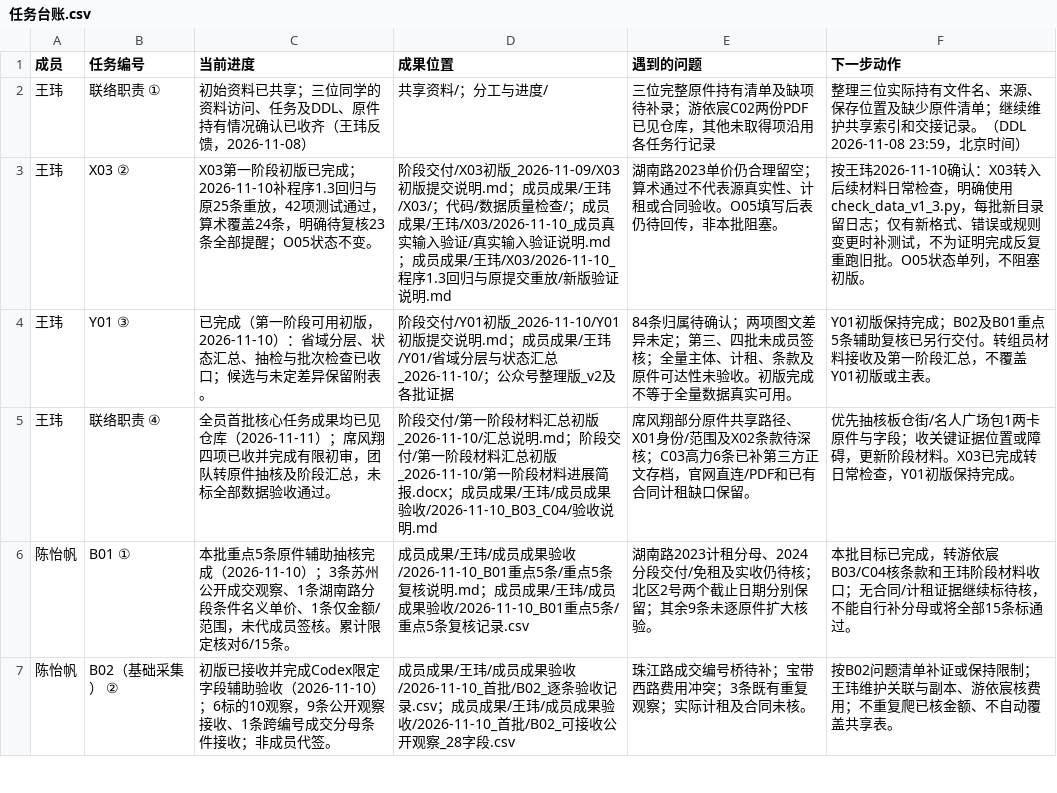
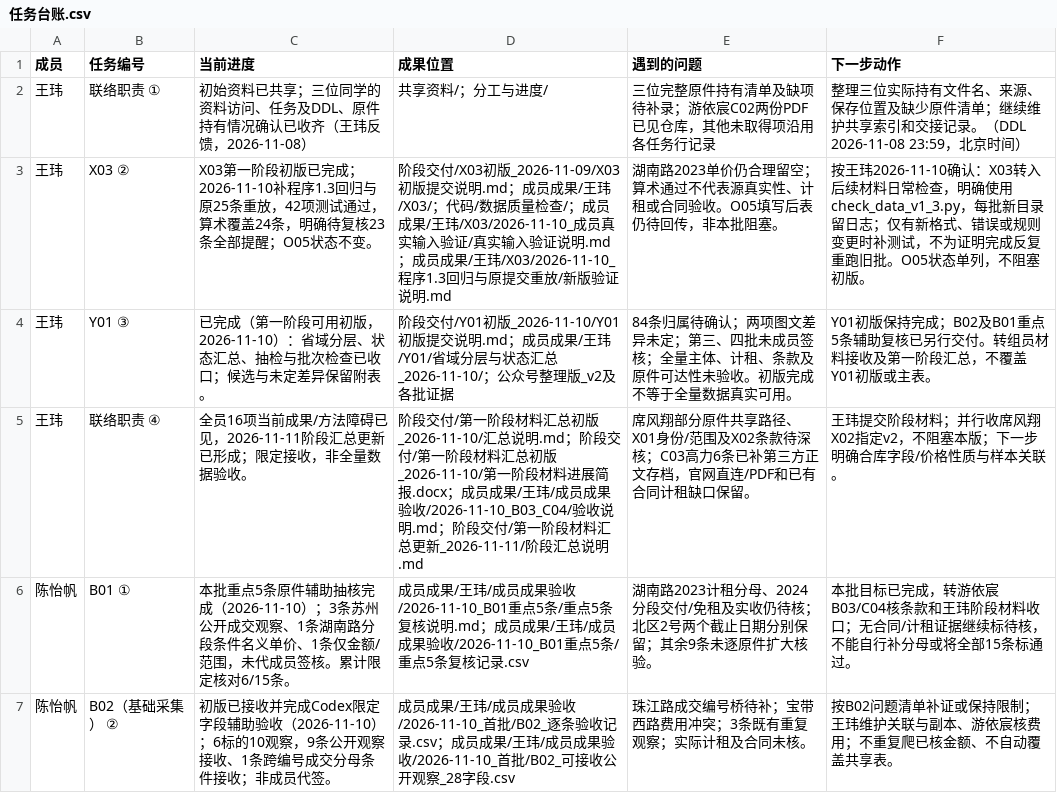
Before and after one commit to CenMunn/rongtong-js-rent-research, a CSV file: 分工与进度/任务台账.csv, drawn as a sheet; only a part is shown.

```diff
--- a/分工与进度/任务台账.csv
+++ b/分工与进度/任务台账.csv
@@ -4,3 +4,3 @@
 王玮,Y01 ③,已完成（第一阶段可用初版，2026-11-10）：省域分层、状态汇总、抽检与批次检查已收口；候选与未定差异保留附表。,阶段交付/Y01初版_2026-11-10/Y01初版提交说明.md；成员成果/王玮/Y01/省域分层与状态汇总_2026-11-10/；公众号整理版_v2及各批证据,84条归属待确认；两项图文差异未定；第三、四批未成员签核；全量主体、计租、条款及原件可达性未验收。初版完成不等于全量数据真实可用。,Y01初版保持完成；B02及B01重点5条辅助复核已另行交付。转组员材料接收及第一阶段汇总，不覆盖Y01初版或主表。
-王玮,联络职责 ④,全员首批核心任务成果均已见仓库（2026-11-11）；席风翔四项已收并完成有限初审，团队转原件抽核及阶段汇总，未标全部数据验收通过。,阶段交付/第一阶段材料汇总初版_2026-11-10/汇总说明.md；阶段交付/第一阶段材料汇总初版_2026-11-10/第一阶段材料进展简报.docx；成员成果/王玮/成员成果验收/2026-11-10_B03_C04/验收说明.md,席风翔部分原件共享路径、X01身份/范围及X02条款待深核；C03高力6条已补第三方正文存档，官网直连/PDF和已有合同计租缺口保留。,优先抽核板仓街/名人广场包1两卡原件与字段；收关键证据位置或障碍，更新阶段材料。X03已完成转日常检查，Y01初版保持完成。
+王玮,联络职责 ④,全员16项当前成果/方法障碍已见，2026-11-11阶段汇总更新已形成；限定接收，非全量数据验收。,阶段交付/第一阶段材料汇总初版_2026-11-10/汇总说明.md；阶段交付/第一阶段材料汇总初版_2026-11-10/第一阶段材料进展简报.docx；成员成果/王玮/成员成果验收/2026-11-10_B03_C04/验收说明.md；阶段交付/第一阶段材料汇总更新_2026-11-11/阶段汇总说明.md,席风翔部分原件共享路径、X01身份/范围及X02条款待深核；C03高力6条已补第三方正文存档，官网直连/PDF和已有合同计租缺口保留。,王玮提交阶段材料；并行收席风翔X02指定v2，不阻塞本版；下一步明确合库字段/价格性质与样本关联。
 陈怡帆,B01 ①,本批重点5条原件辅助抽核完成（2026-11-10）；3条苏州公开成交观察、1条湖南路分段条件名义单价、1条仅金额/范围，未代成员签核。累计限定核对6/15条。,成员成果/王玮/成员成果验收/2026-11-10_B01重点5条/重点5条复核说明.md；成员成果/王玮/成员成果验收/2026-11-10_B01重点5条/重点5条复核记录.csv,湖南路2023计租分母、2024分段交付/免租及实收仍待核；北区2号两个截止日期分别保留；其余9条未逐原件扩大核验。,本批目标已完成，转游依宸B03/C04核条款和王玮阶段材料收口；无合同/计租证据继续标待核，不能自行补分母或将全部15条标通过。
```
Also changed, not shown: 4 other files.
